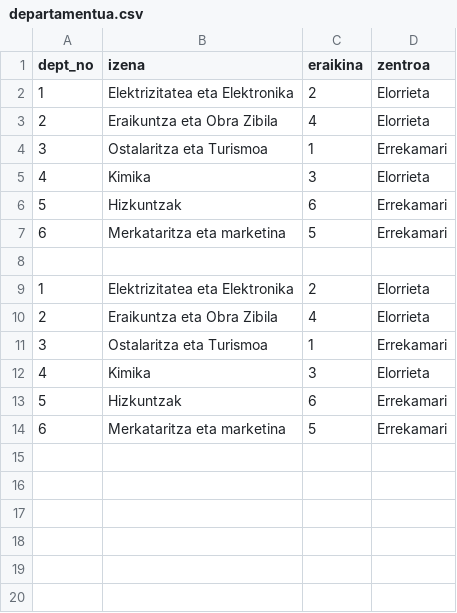
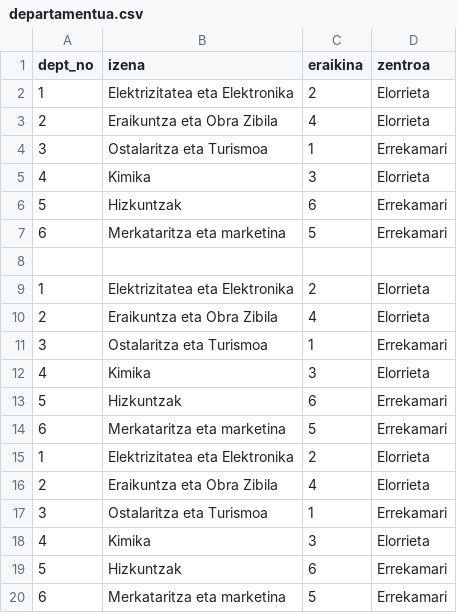
Before and after one commit to asier58/Ethazi_datuAtzipena, a CSV file: DatuAtzipenaethazi/departamentua.csv, drawn as a sheet; the diff names each change by its address in the sheet, - before the commit and + after, or states it on an @@ line.

```diff
--- a/DatuAtzipenaethazi/departamentua.csv
+++ b/DatuAtzipenaethazi/departamentua.csv
+row 15: 1 | Elektrizitatea eta Elektronika | 2 | Elorrieta
+row 16: 2 | Eraikuntza eta Obra Zibila | 4 | Elorrieta
+row 17: 3 | Ostalaritza eta Turismoa | 1 | Errekamari
+row 18: 4 | Kimika | 3 | Elorrieta
+row 19: 5 | Hizkuntzak | 6 | Errekamari
+row 20: 6 | Merkataritza eta marketina | 5 | Errekamari
```
Also changed, not shown: 5 other files.
